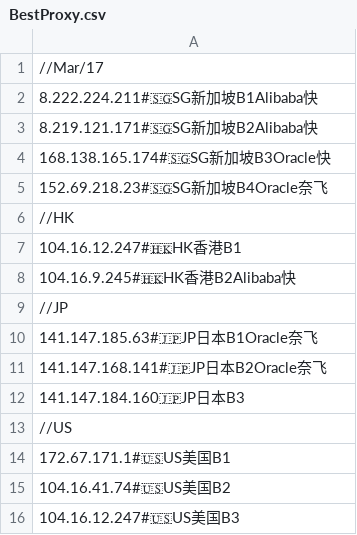
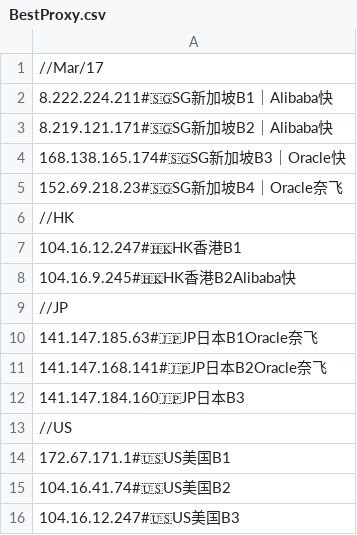
Before and after one commit to aofan88/BTY2024, a CSV file: CF/BestProxy.csv, drawn as a sheet.

Commit message:
Update BestProxy.csv

```diff
--- a/CF/BestProxy.csv
+++ b/CF/BestProxy.csv
@@ -1,6 +1,6 @@
 //Mar/17
-8.222.224.211#🇸🇬SG新加坡B1Alibaba快
-8.219.121.171#🇸🇬SG新加坡B2Alibaba快
-168.138.165.174#🇸🇬SG新加坡B3Oracle快
-152.69.218.23#🇸🇬SG新加坡B4Oracle奈飞
+8.222.224.211#🇸🇬SG新加坡B1｜Alibaba快
+8.219.121.171#🇸🇬SG新加坡B2｜Alibaba快
+168.138.165.174#🇸🇬SG新加坡B3｜Oracle快
+152.69.218.23#🇸🇬SG新加坡B4｜Oracle奈飞
 //HK
```
